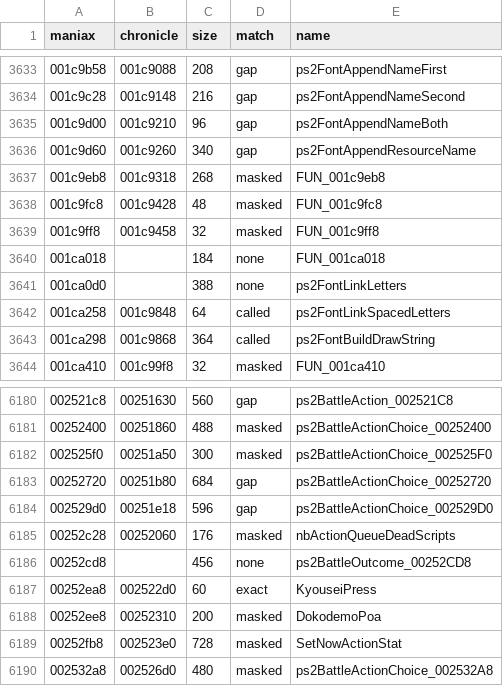
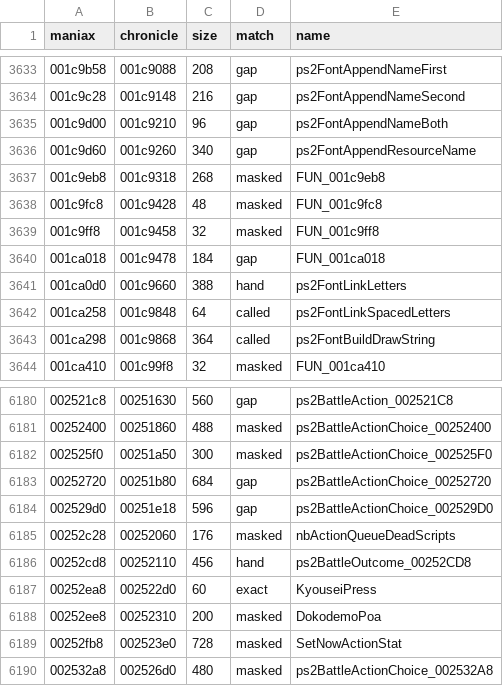
Before and after one commit to coregee/dds_recomp, a TSV file: nocturne/reference/versions/chronicle-function-map.tsv, drawn as a sheet; only a part is shown, gaps mark what is left out.

```diff
--- a/nocturne/reference/versions/chronicle-function-map.tsv
+++ b/nocturne/reference/versions/chronicle-function-map.tsv
@@ -3639,4 +3639,4 @@ maniax	chronicle	size	match	name
 001c9ff8	001c9458	32	masked	FUN_001c9ff8
-001ca018		184	none	FUN_001ca018
-001ca0d0		388	none	ps2FontLinkLetters
+001ca018	001c9478	184	gap	FUN_001ca018
+001ca0d0	001c9660	388	hand	ps2FontLinkLetters
 001ca258	001c9848	64	called	ps2FontLinkSpacedLetters
@@ -6185,3 +6185,3 @@ maniax	chronicle	size	match	name
 00252c28	00252060	176	masked	nbActionQueueDeadScripts
-00252cd8		456	none	ps2BattleOutcome_00252CD8
+00252cd8	00252110	456	hand	ps2BattleOutcome_00252CD8
 00252ea8	002522d0	60	exact	KyouseiPress
```
Also changed, not shown: nocturne/reference/versions/chronicle-function-pairs.tsv, nocturne/reference/versions/maniax-function-map.tsv, 24 other files.
